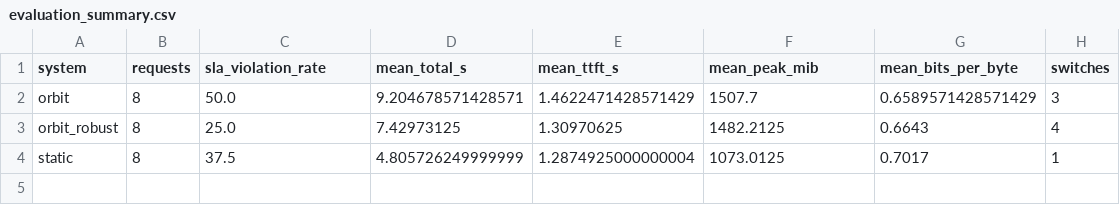
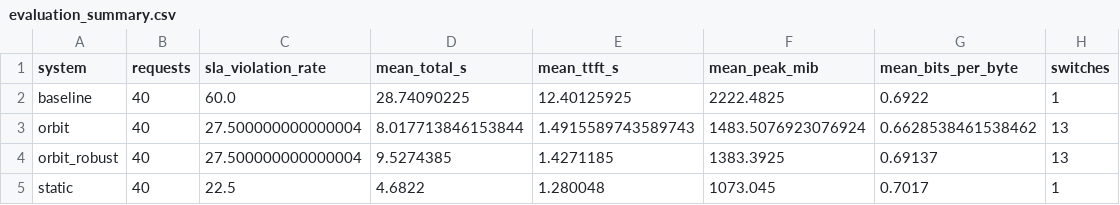
Before and after one commit to parvatisanthosh/grape-wine, a CSV file: orbit-llm/results/evaluation_summary.csv, drawn as a sheet.

```diff
--- a/orbit-llm/results/evaluation_summary.csv
+++ b/orbit-llm/results/evaluation_summary.csv
@@ -1,4 +1,5 @@
 system,requests,sla_violation_rate,mean_total_s,mean_ttft_s,mean_peak_mib,mean_bits_per_byte,switches
-orbit,8,50.0,9.204678571428571,1.4622471428571429,1507.7,0.6589571428571429,3
-orbit_robust,8,25.0,7.42973125,1.30970625,1482.2125,0.6643,4
-static,8,37.5,4.805726249999999,1.2874925000000004,1073.0125,0.7017,1
+baseline,40,60.0,28.74090225,12.40125925,2222.4825,0.6922,1
+orbit,40,27.500000000000004,8.017713846153844,1.4915589743589743,1483.5076923076924,0.6628538461538462,13
+orbit_robust,40,27.500000000000004,9.5274385,1.4271185,1383.3925,0.69137,13
+static,40,22.5,4.6822,1.280048,1073.045,0.7017,1
```
Also changed, not shown: 4 other files.
